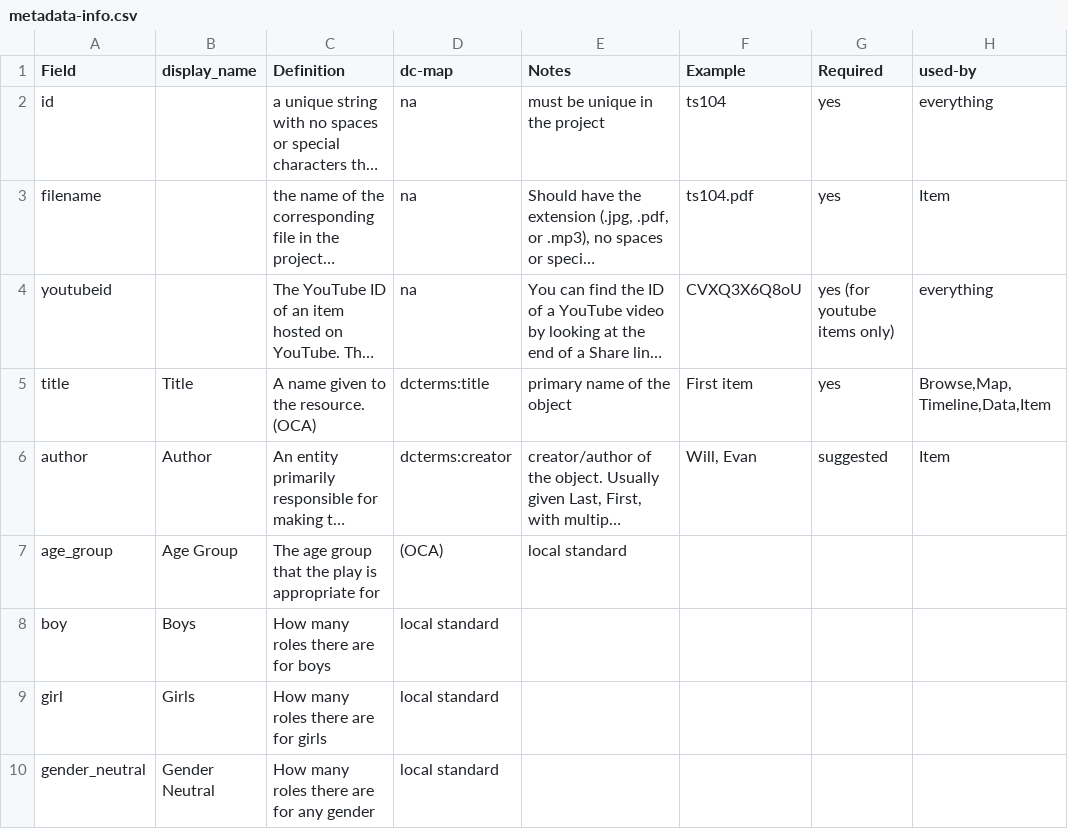
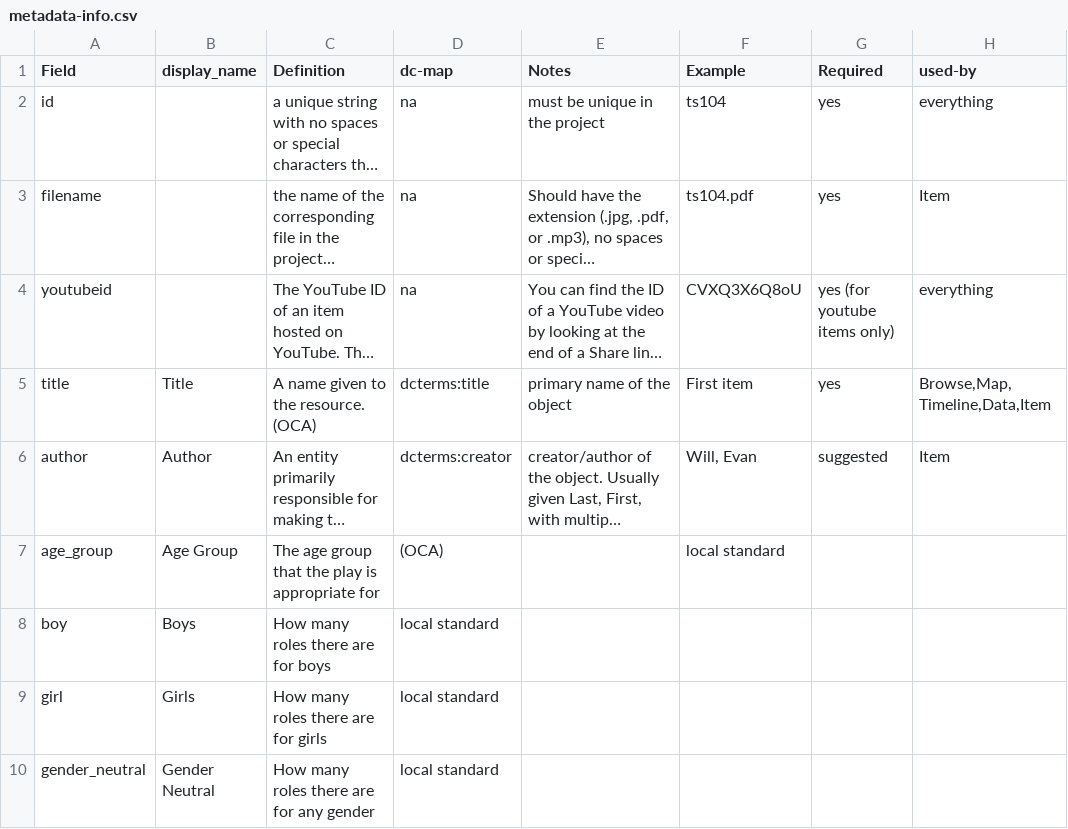
Before and after one commit to chrkav/yppc.database, a CSV file: docs/metadata-info.csv, drawn as a sheet; only a part is shown; long unchanged cells end in …; the diff names each change by its address in the sheet, - before the commit and + after, or states it on an @@ line.

Commit message:
Update metadata-info.csv

```diff
--- a/docs/metadata-info.csv
+++ b/docs/metadata-info.csv
-E7 (Notes): local standard
+E7 (Notes): (empty)
-F7 (Example): (empty)
+F7 (Example): local standard
```
